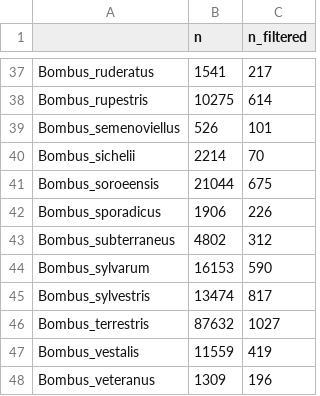
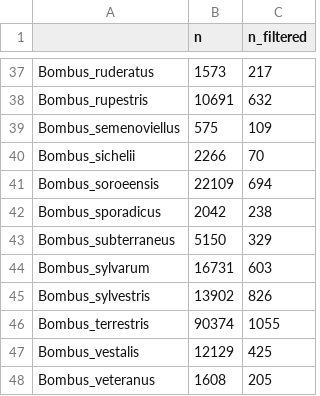
Before and after one commit to sdellicour/counterclim_bombus, a CSV file: Scripts_&_data/Occurrence_data.csv, drawn as a sheet; only a part is shown, gaps mark what is left out; the diff covers the shown part only; the diff names each change by its address in the sheet, - before the commit and + after, or states it on an @@ line.

```diff
--- a/Scripts_&_data/Occurrence_data.csv
+++ b/Scripts_&_data/Occurrence_data.csv
-B37 (n): 1541
+B37 (n): 1573
-B38 (n): 10275
+B38 (n): 10691
-C38 (n_filtered): 614
+C38 (n_filtered): 632
-B39 (n): 526
+B39 (n): 575
-C39 (n_filtered): 101
+C39 (n_filtered): 109
-B40 (n): 2214
+B40 (n): 2266
-B41 (n): 21044
+B41 (n): 22109
-C41 (n_filtered): 675
+C41 (n_filtered): 694
-B42 (n): 1906
+B42 (n): 2042
-C42 (n_filtered): 226
+C42 (n_filtered): 238
-B43 (n): 4802
+B43 (n): 5150
-C43 (n_filtered): 312
+C43 (n_filtered): 329
-B44 (n): 16153
+B44 (n): 16731
-C44 (n_filtered): 590
+C44 (n_filtered): 603
-B45 (n): 13474
+B45 (n): 13902
-C45 (n_filtered): 817
+C45 (n_filtered): 826
-B46 (n): 87632
+B46 (n): 90374
-C46 (n_filtered): 1027
+C46 (n_filtered): 1055
-B47 (n): 11559
+B47 (n): 12129
-C47 (n_filtered): 419
+C47 (n_filtered): 425
-B48 (n): 1309
+B48 (n): 1608
-C48 (n_filtered): 196
+C48 (n_filtered): 205
```
Also changed, not shown: 63 edited cells elsewhere in this file, 9 other files.
